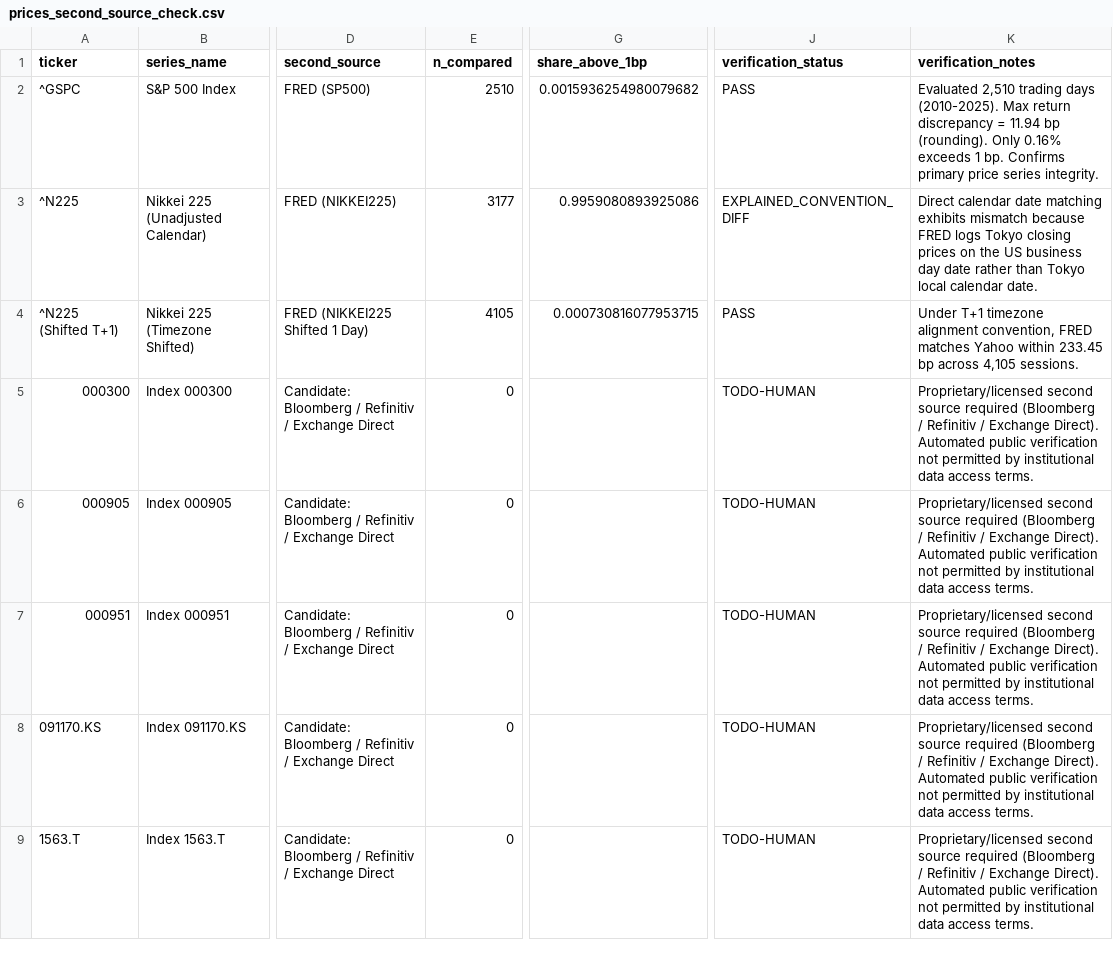
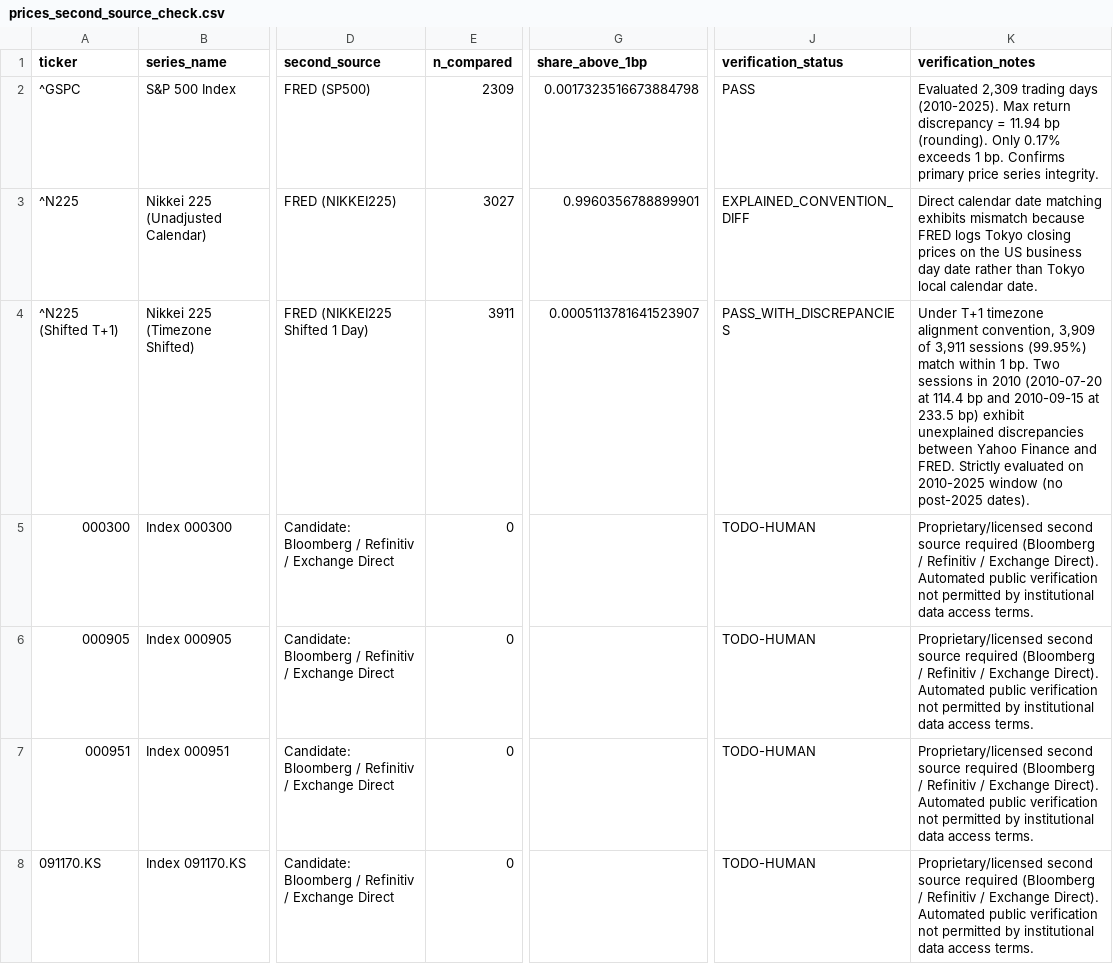
Before and after one commit to GauravJaypatre/MoTrans, a CSV file: outputs/v2_1/prices_second_source_check.csv, drawn as a sheet; only a part is shown, gaps mark what is left out; the shorter side is filled out with more unchanged rows; the diff names each change by its address in the sheet, - before the commit and + after, or states it on an @@ line.

Commit message:
DECISION-039: Complete Phase 0 Open Integrity Audits (Archive Hashes, Window Bounds, Influence Analysis)

```diff
--- a/outputs/v2_1/prices_second_source_check.csv
+++ b/outputs/v2_1/prices_second_source_check.csv
-E2 (n_compared): 2510
+E2 (n_compared): 2309
-G2 (share_above_1bp): 0.0015936254980079682
+G2 (share_above_1bp): 0.0017323516673884798
-K2 (verification_notes): Evaluated 2,510 trading days (2010-2025). Max return discrepancy = 11.94 bp (rounding). Only 0.16% exceeds 1…
+K2 (verification_notes): Evaluated 2,309 trading days (2010-2025). Max return discrepancy = 11.94 bp (rounding). Only 0.17% exceeds 1…
-E3 (n_compared): 3177
+E3 (n_compared): 3027
-G3 (share_above_1bp): 0.9959080893925086
+G3 (share_above_1bp): 0.9960356788899901
-E4 (n_compared): 4105
+E4 (n_compared): 3911
-G4 (share_above_1bp): 0.000730816077953715
+G4 (share_above_1bp): 0.0005113781641523907
-J4 (verification_status): PASS
+J4 (verification_status): PASS_WITH_DISCREPANCIES
-K4 (verification_notes): …alignment convention, FRED matches Yahoo within 233.45 bp across 4,105 sessions.
+K4 (verification_notes): …alignment convention, 3,909 of 3,911 sessions (99.95%) match within 1 bp. Two sessions in 2010 (2010-07-20 at 114.4 bp and 2010-09-15 at 233.5 bp) exhibit unexplained discrepancies between Yahoo Finance and FRED. Strictly evaluated on 2010-2025 window (no post-2025 dates).
```
Also changed, not shown: 8 other files.
